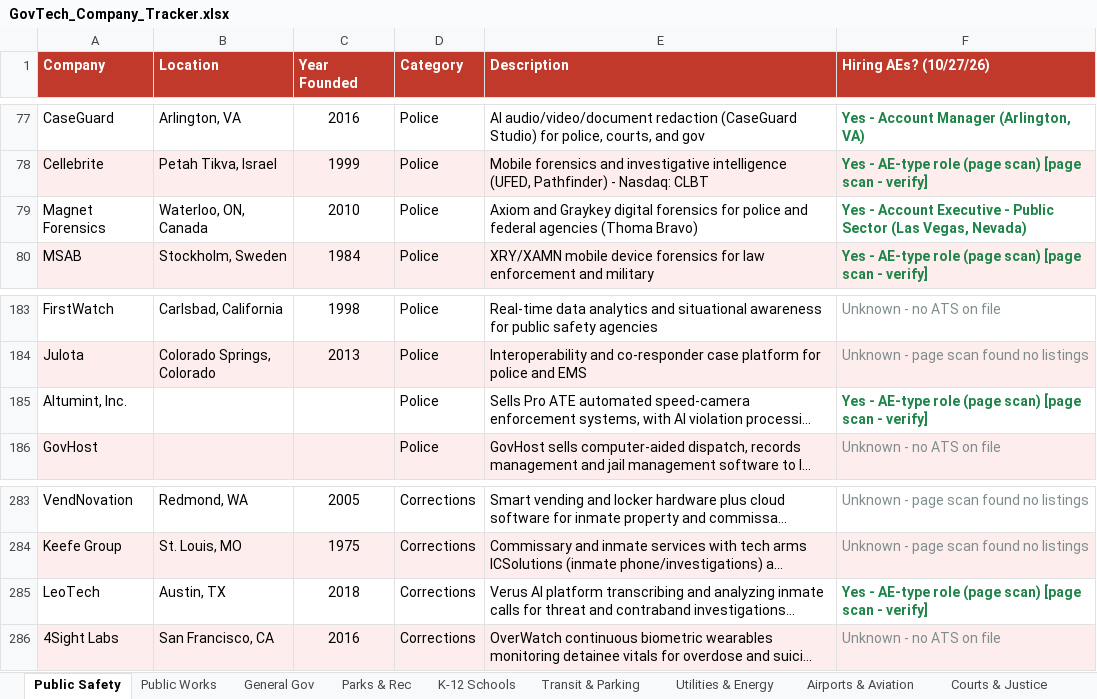
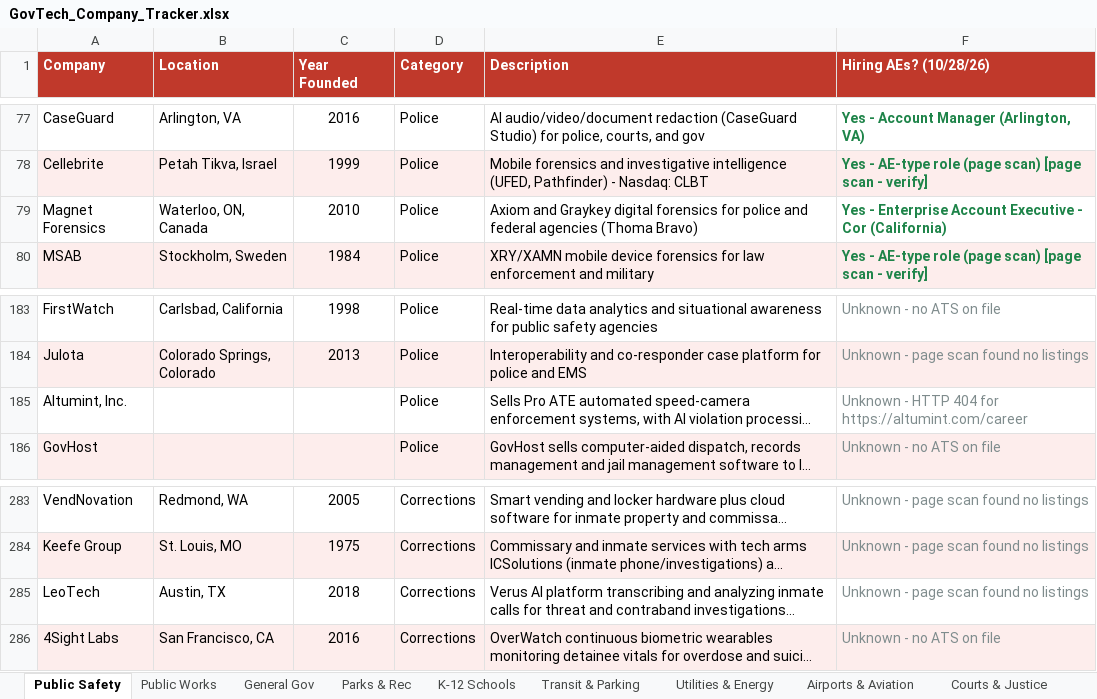
Before and after one commit to westjw/govtech-dock, an Excel workbook: exports/GovTech_Company_Tracker.xlsx, sheet Public Safety, drawn as a sheet; only a part is shown, gaps mark what is left out; long unchanged cells end in …; values as stored, in another font and other column widths than the file's, no borders; the diff names each change by its address in the sheet, - before the commit and + after, or states it on an @@ line.

```diff
--- a/exports/GovTech_Company_Tracker.xlsx (sheet Public Safety)
+++ b/exports/GovTech_Company_Tracker.xlsx (sheet Public Safety)
-F1: Hiring AEs? (10/27/26)
+F1: Hiring AEs? (10/28/26)
-F79 (Hiring AEs? (10/28/26)): Yes - Account Executive - Public Sector (Las Vegas, Nevada)
+F79 (Hiring AEs? (10/28/26)): Yes - Enterprise Account Executive - Cor (California)
-F185 (Hiring AEs? (10/28/26)): Yes - AE-type role (page scan) [page scan - verify]
+F185 (Hiring AEs? (10/28/26)): Unknown - HTTP 404 for https://altumint.com/career
@@ F185 bold: on → off, text colour: #1E8449 → #7F8C8D @@
-F285 (Hiring AEs? (10/28/26)): Yes - AE-type role (page scan) [page scan - verify]
+F285 (Hiring AEs? (10/28/26)): Unknown - page scan found no listings
@@ F285 bold: on → off, text colour: #1E8449 → #7F8C8D @@
```
Also changed, not shown: sheet General Gov, sheet Public Works, sheet Parks & Rec, sheet Utilities & Energy, sheet K-12 Schools, sheet Transit & Parking, 5 more sheets.
